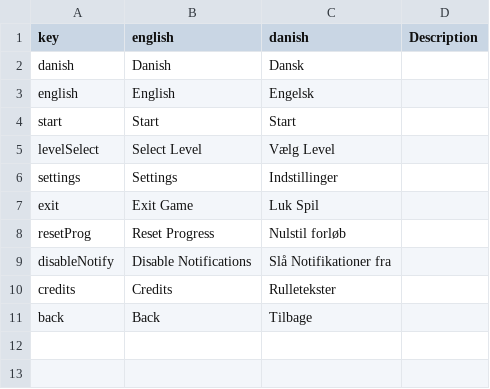
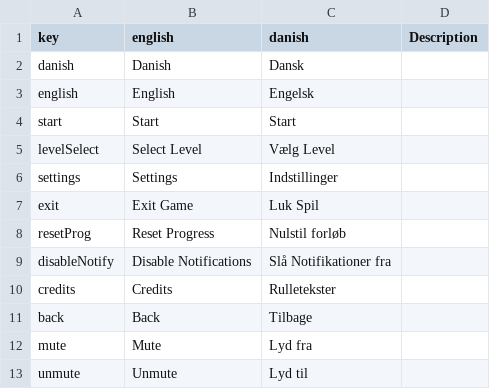
Before and after one commit to DADIU-Group5/Spaced-out, a CSV file: Assets/Resources/Translations.csv, drawn as a sheet; the diff names each change by its address in the sheet, - before the commit and + after, or states it on an @@ line.

Commit message:
mute button working

```diff
--- a/Assets/Resources/Translations.csv
+++ b/Assets/Resources/Translations.csv
+row 12: mute | Mute | Lyd fra
+row 13: unmute | Unmute | Lyd til
```
Also changed, not shown: 2 other files.
